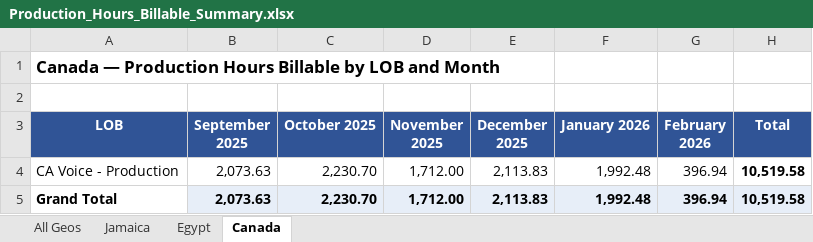
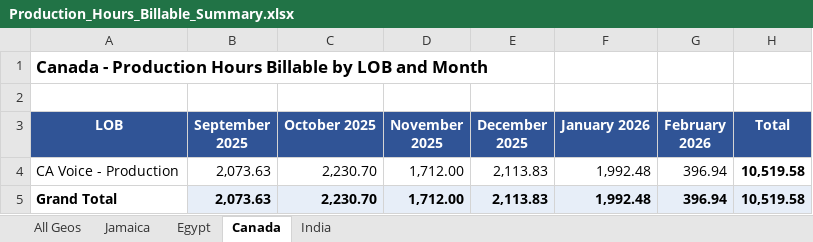
Before and after one commit to Nanz876/rizzpdf, an Excel workbook: Production_Hours_Billable_Summary.xlsx, sheet Canada, drawn as a sheet; values as stored, in another font and other column widths than the file's, no borders; the diff names each change by its address in the sheet, - before the commit and + after, or states it on an @@ line.

```diff
--- a/Production_Hours_Billable_Summary.xlsx (sheet Canada)
+++ b/Production_Hours_Billable_Summary.xlsx (sheet Canada)
+sheet tab: India
-A1 (LOB): Canada — Production Hours…
+A1 (LOB): Canada - Production Hours…
```
Also changed, not shown: sheet All Geos, sheet Egypt, sheet Jamaica.
